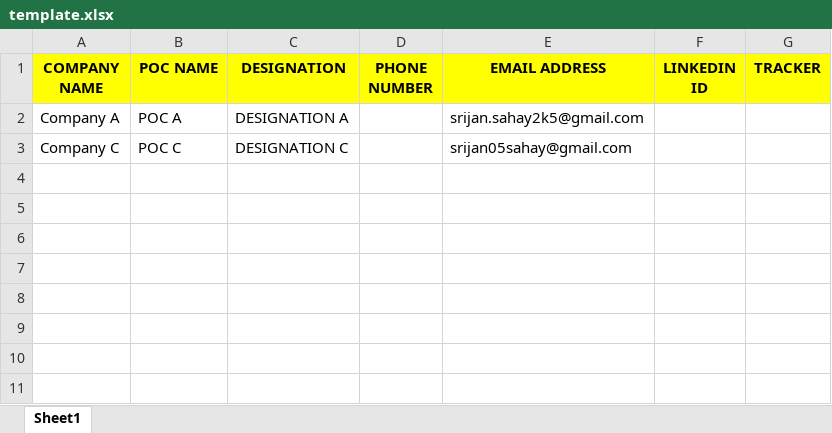
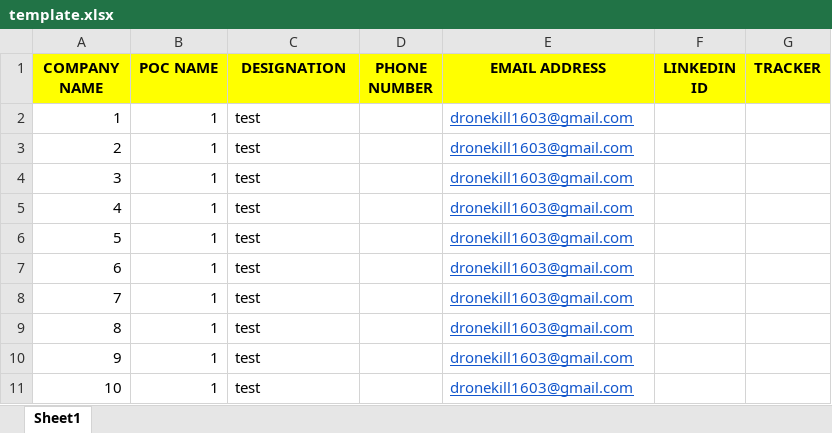
Before and after one commit to SrijanSahay05/MassMailing-PIEDS, an Excel workbook: client-side/template.xlsx, sheet Sheet1, drawn as a sheet; values as stored, in another font and other column widths than the file's, no borders; removed rows and columns are numbered as before the commit, all else as after; the diff names each change by its address in the sheet, - before the commit and + after, or states it on an @@ line.

```diff
--- a/client-side/template.xlsx (sheet Sheet1)
+++ b/client-side/template.xlsx (sheet Sheet1)
-row 2: Company A | POC A | DESIGNATION A |  | srijan.sahay2k5@gmail.com
-row 3: Company C | POC C | DESIGNATION C |  | srijan05sahay@gmail.com
+row 2: 1 | 1 | test |  | dronekill1603@gmail.com
+row 3: 2 | 1 | test |  | dronekill1603@gmail.com
+row 4: 3 | 1 | test |  | dronekill1603@gmail.com
+row 5: 4 | 1 | test |  | dronekill1603@gmail.com
+row 6: 5 | 1 | test |  | dronekill1603@gmail.com
+row 7: 6 | 1 | test |  | dronekill1603@gmail.com
+row 8: 7 | 1 | test |  | dronekill1603@gmail.com
+row 9: 8 | 1 | test |  | dronekill1603@gmail.com
+row 10: 9 | 1 | test |  | dronekill1603@gmail.com
+row 11: 10 | 1 | test |  | dronekill1603@gmail.com
```
Also changed, not shown: client-side/uploads/template.xlsx, 5 other files.
